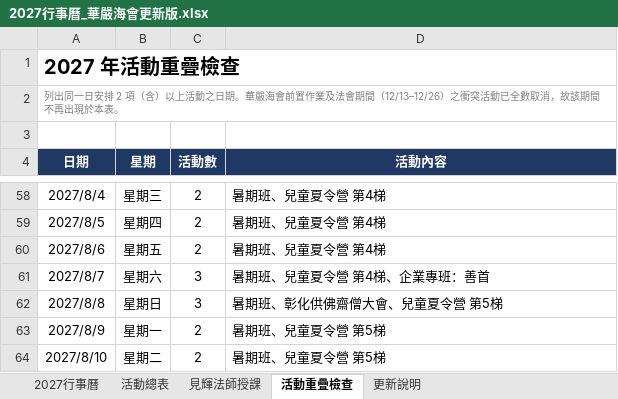
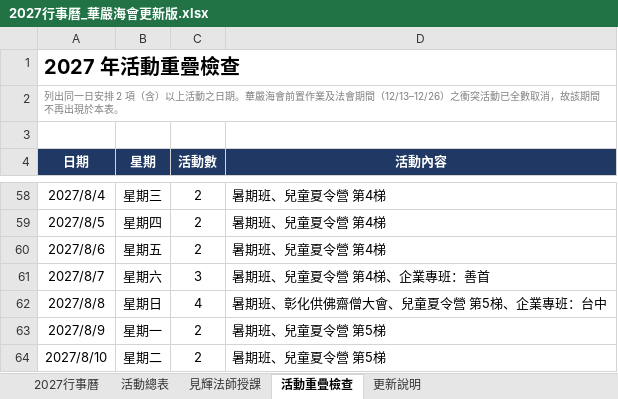
Before and after one commit to twnyda07/baoyan-53can, an Excel workbook: 行事曆/2027行事曆_華嚴海會更新版.xlsx, sheet 活動重疊檢查, drawn as a sheet; only a part is shown, gaps mark what is left out; values as stored, in another font and other column widths than the file's, no borders; the diff names each change by its address in the sheet, - before the commit and + after, or states it on an @@ line.

```diff
--- a/行事曆/2027行事曆_華嚴海會更新版.xlsx (sheet 活動重疊檢查)
+++ b/行事曆/2027行事曆_華嚴海會更新版.xlsx (sheet 活動重疊檢查)
-C62 (活動數): 3
+C62 (活動數): 4
-D62 (活動內容): 暑期班、彰化供佛齋僧大會、兒童夏令營 第5梯
+D62 (活動內容): 暑期班、彰化供佛齋僧大會、兒童夏令營 第5梯、企業專班：台中
```
Also changed, not shown: sheet 活動總表, sheet 2027行事曆, 3 other files.
